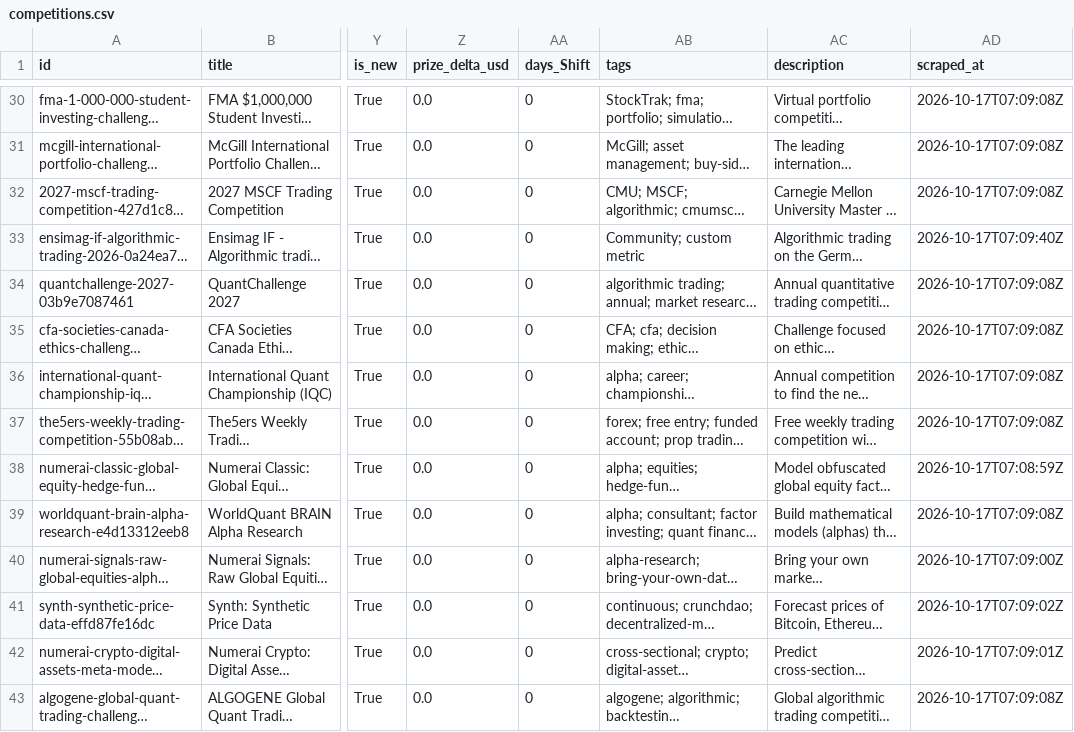
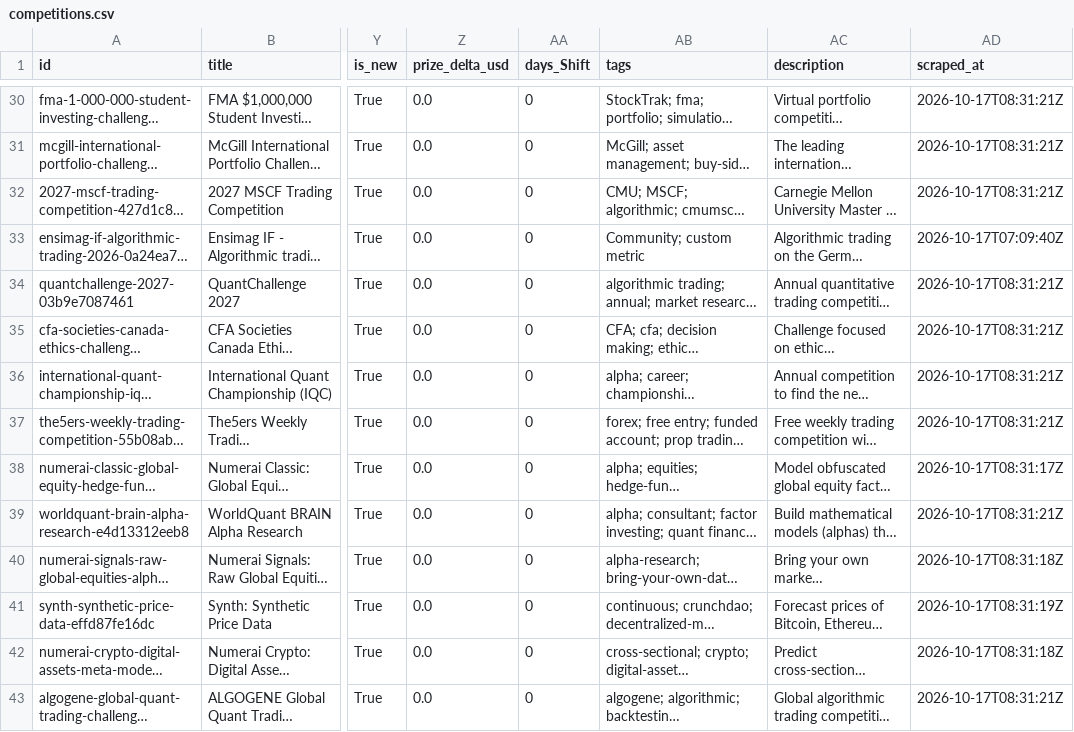
Before and after one commit to OogwaySeinse/ActiveQuantCompetitions, a CSV file: data/competitions.csv, drawn as a sheet; only a part is shown, gaps mark what is left out; long unchanged cells end in …; the diff covers the shown part only; the diff names each change by its address in the sheet, - before the commit and + after, or states it on an @@ line.

```diff
--- a/data/competitions.csv
+++ b/data/competitions.csv
-AD30:AD32 (scraped_at): 2026-10-17T07:09:08Z
+AD30:AD32 (scraped_at): 2026-10-17T08:31:21Z
-AD34:AD37 (scraped_at): 2026-10-17T07:09:08Z
+AD34:AD37 (scraped_at): 2026-10-17T08:31:21Z
-AD38 (scraped_at): 2026-10-17T07:08:59Z
+AD38 (scraped_at): 2026-10-17T08:31:17Z
-AD39 (scraped_at): 2026-10-17T07:09:08Z
+AD39 (scraped_at): 2026-10-17T08:31:21Z
-AD40 (scraped_at): 2026-10-17T07:09:00Z
+AD40 (scraped_at): 2026-10-17T08:31:18Z
-AD41 (scraped_at): 2026-10-17T07:09:02Z
+AD41 (scraped_at): 2026-10-17T08:31:19Z
-AD42 (scraped_at): 2026-10-17T07:09:01Z
+AD42 (scraped_at): 2026-10-17T08:31:18Z
-AD43 (scraped_at): 2026-10-17T07:09:08Z
+AD43 (scraped_at): 2026-10-17T08:31:21Z
```
Also changed, not shown: 62 edited cells elsewhere in this file, 10 other files.
